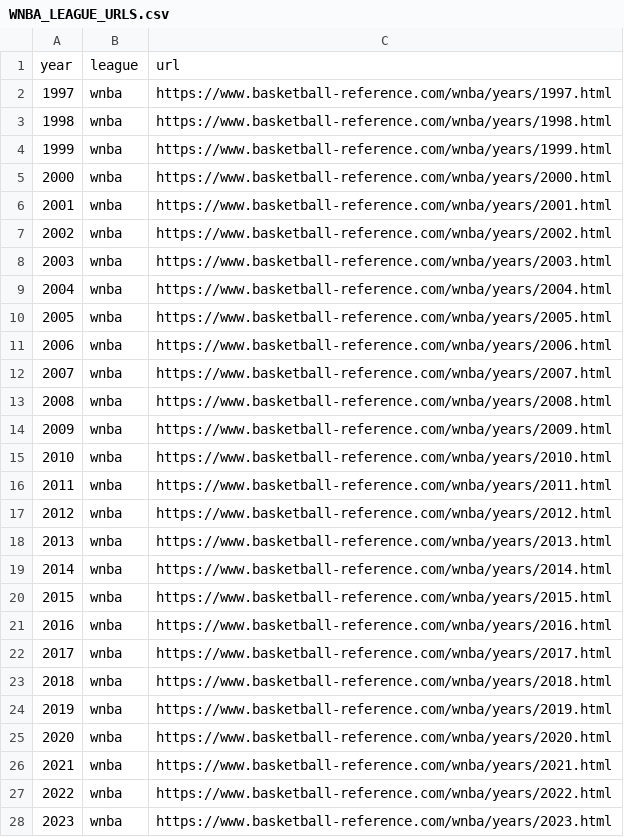
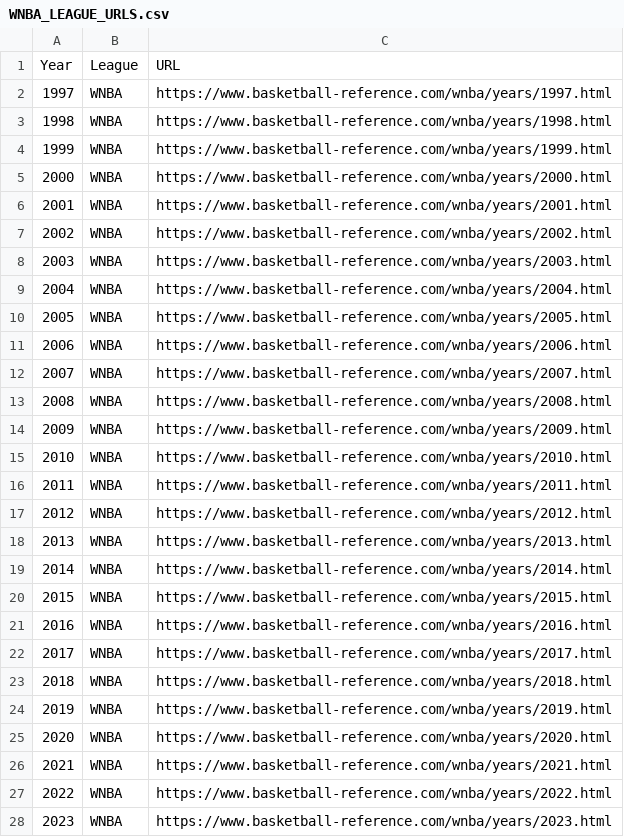
Before and after one commit to djvn2002/Basketball_Database, a CSV file: URLS/WNBA URLS/WNBA_LEAGUE_URLS.csv, drawn as a sheet; only a part is shown; the diff covers the shown part only.

```diff
--- a/URLS/WNBA URLS/WNBA_LEAGUE_URLS.csv
+++ b/URLS/WNBA URLS/WNBA_LEAGUE_URLS.csv
@@ -1,28 +1,28 @@
-year,league,url
-1997,wnba,https://www.basketball-reference.com/wnba/years/1997.html
-1998,wnba,https://www.basketball-reference.com/wnba/years/1998.html
-1999,wnba,https://www.basketball-reference.com/wnba/years/1999.html
-2000,wnba,https://www.basketball-reference.com/wnba/years/2000.html
-2001,wnba,https://www.basketball-reference.com/wnba/years/2001.html
-2002,wnba,https://www.basketball-reference.com/wnba/years/2002.html
-2003,wnba,https://www.basketball-reference.com/wnba/years/2003.html
-2004,wnba,https://www.basketball-reference.com/wnba/years/2004.html
-2005,wnba,https://www.basketball-reference.com/wnba/years/2005.html
-2006,wnba,https://www.basketball-reference.com/wnba/years/2006.html
-2007,wnba,https://www.basketball-reference.com/wnba/years/2007.html
-2008,wnba,https://www.basketball-reference.com/wnba/years/2008.html
-2009,wnba,https://www.basketball-reference.com/wnba/years/2009.html
-2010,wnba,https://www.basketball-reference.com/wnba/years/2010.html
-2011,wnba,https://www.basketball-reference.com/wnba/years/2011.html
-2012,wnba,https://www.basketball-reference.com/wnba/years/2012.html
-2013,wnba,https://www.basketball-reference.com/wnba/years/2013.html
-2014,wnba,https://www.basketball-reference.com/wnba/years/2014.html
-2015,wnba,https://www.basketball-reference.com/wnba/years/2015.html
-2016,wnba,https://www.basketball-reference.com/wnba/years/2016.html
-2017,wnba,https://www.basketball-reference.com/wnba/years/2017.html
-2018,wnba,https://www.basketball-reference.com/wnba/years/2018.html
-2019,wnba,https://www.basketball-reference.com/wnba/years/2019.html
-2020,wnba,https://www.basketball-reference.com/wnba/years/2020.html
-2021,wnba,https://www.basketball-reference.com/wnba/years/2021.html
-2022,wnba,https://www.basketball-reference.com/wnba/years/2022.html
-2023,wnba,https://www.basketball-reference.com/wnba/years/2023.html
+Year,League,URL
+1997,WNBA,https://www.basketball-reference.com/wnba/years/1997.html
+1998,WNBA,https://www.basketball-reference.com/wnba/years/1998.html
+1999,WNBA,https://www.basketball-reference.com/wnba/years/1999.html
+2000,WNBA,https://www.basketball-reference.com/wnba/years/2000.html
+2001,WNBA,https://www.basketball-reference.com/wnba/years/2001.html
+2002,WNBA,https://www.basketball-reference.com/wnba/years/2002.html
+2003,WNBA,https://www.basketball-reference.com/wnba/years/2003.html
+2004,WNBA,https://www.basketball-reference.com/wnba/years/2004.html
+2005,WNBA,https://www.basketball-reference.com/wnba/years/2005.html
+2006,WNBA,https://www.basketball-reference.com/wnba/years/2006.html
+2007,WNBA,https://www.basketball-reference.com/wnba/years/2007.html
+2008,WNBA,https://www.basketball-reference.com/wnba/years/2008.html
+2009,WNBA,https://www.basketball-reference.com/wnba/years/2009.html
+2010,WNBA,https://www.basketball-reference.com/wnba/years/2010.html
+2011,WNBA,https://www.basketball-reference.com/wnba/years/2011.html
+2012,WNBA,https://www.basketball-reference.com/wnba/years/2012.html
+2013,WNBA,https://www.basketball-reference.com/wnba/years/2013.html
+2014,WNBA,https://www.basketball-reference.com/wnba/years/2014.html
+2015,WNBA,https://www.basketball-reference.com/wnba/years/2015.html
+2016,WNBA,https://www.basketball-reference.com/wnba/years/2016.html
+2017,WNBA,https://www.basketball-reference.com/wnba/years/2017.html
+2018,WNBA,https://www.basketball-reference.com/wnba/years/2018.html
+2019,WNBA,https://www.basketball-reference.com/wnba/years/2019.html
+2020,WNBA,https://www.basketball-reference.com/wnba/years/2020.html
+2021,WNBA,https://www.basketball-reference.com/wnba/years/2021.html
+2022,WNBA,https://www.basketball-reference.com/wnba/years/2022.html
+2023,WNBA,https://www.basketball-reference.com/wnba/years/2023.html
```
Also changed, not shown: 1 edited cell elsewhere in this file, URLS/ABA URLS/ABA_PLAYOFFS_URLS.csv, URLS/ABA URLS/ABA_TEAM_URLS.csv, 8 other files.
